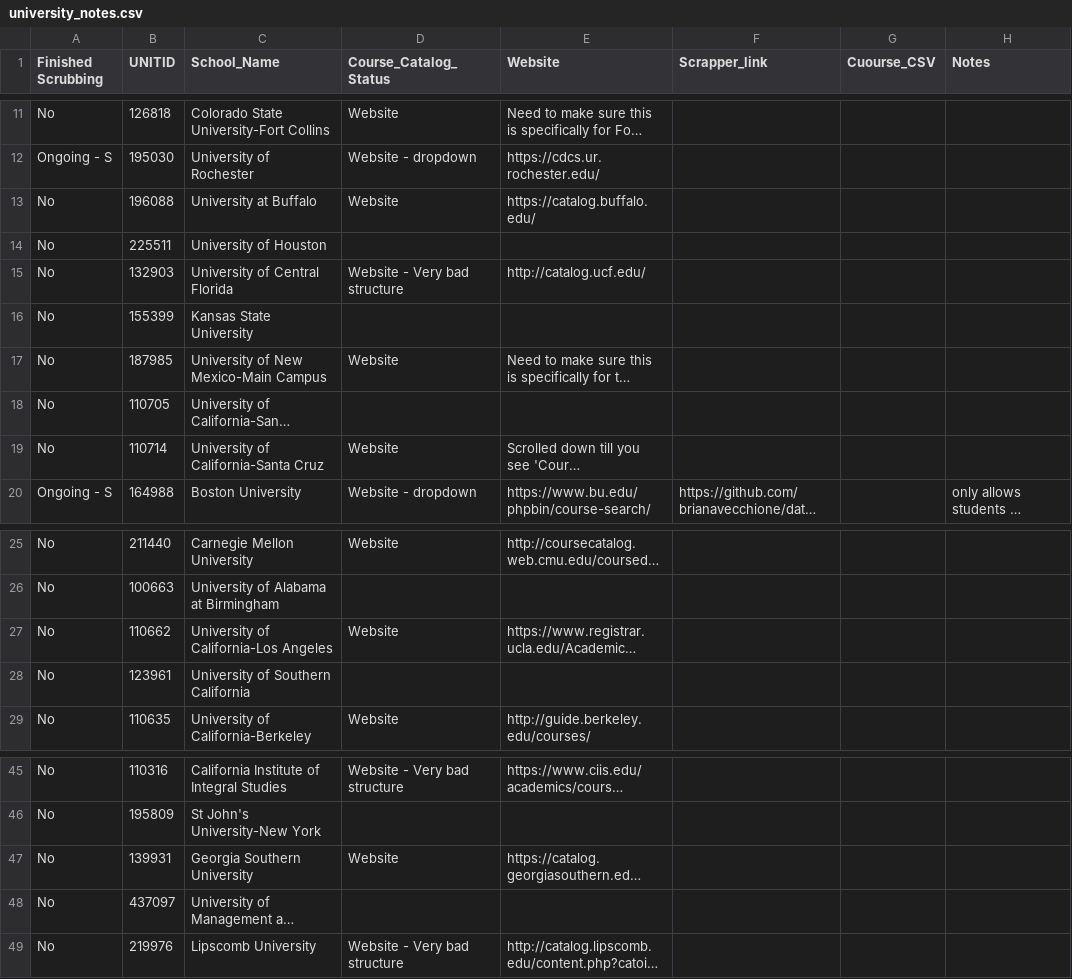
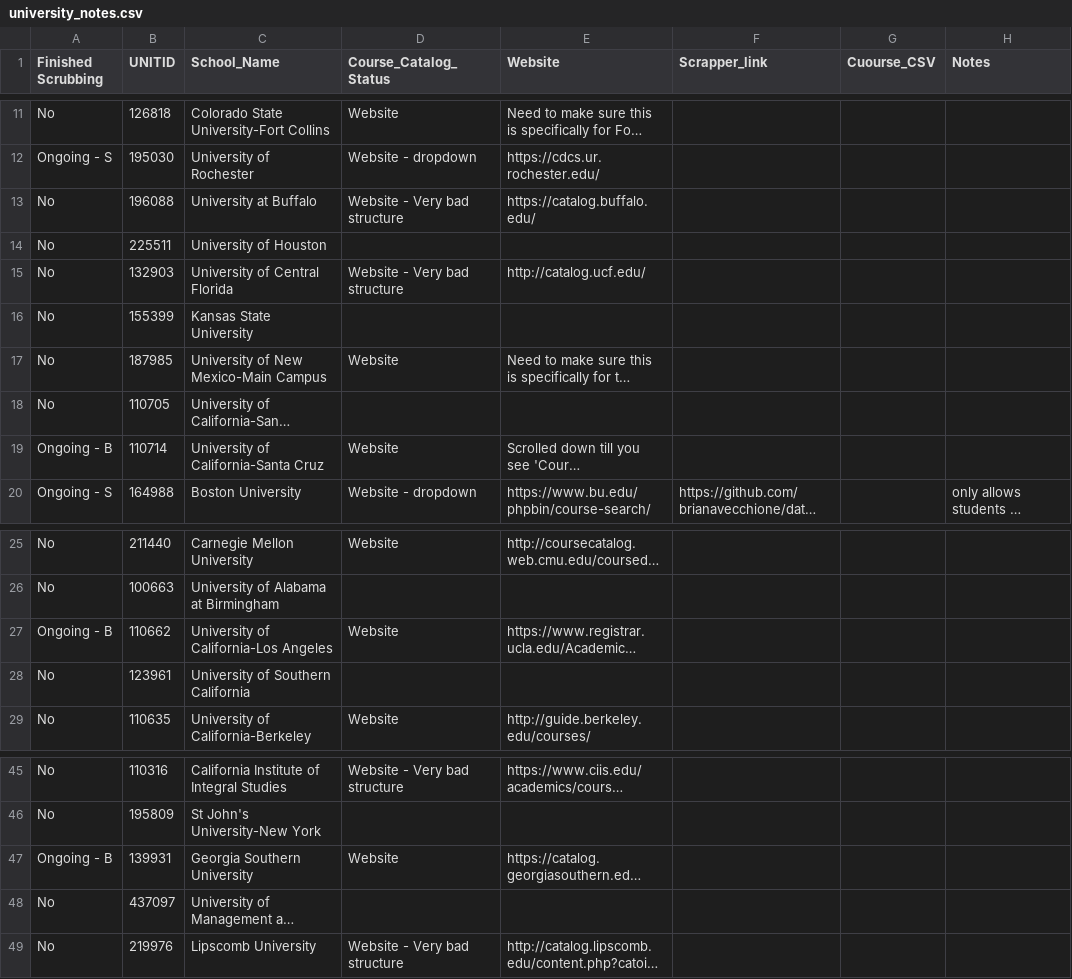
Before and after one commit to brianavecchione/data-science-ethics, a CSV file: university_notes.csv, drawn as a sheet; only a part is shown, gaps mark what is left out; long unchanged cells end in …; the diff names each change by its address in the sheet, - before the commit and + after, or states it on an @@ line.

Commit message:
Update university_notes.csv

```diff
--- a/university_notes.csv
+++ b/university_notes.csv
-D13 (Course_Catalog_Status): Website
+D13 (Course_Catalog_Status): Website - Very bad structure
-A19 (Finished Scrubbing): No
+A19 (Finished Scrubbing): Ongoing - B
-A27 (Finished Scrubbing): No
+A27 (Finished Scrubbing): Ongoing - B
-A47 (Finished Scrubbing): No
+A47 (Finished Scrubbing): Ongoing - B
```
